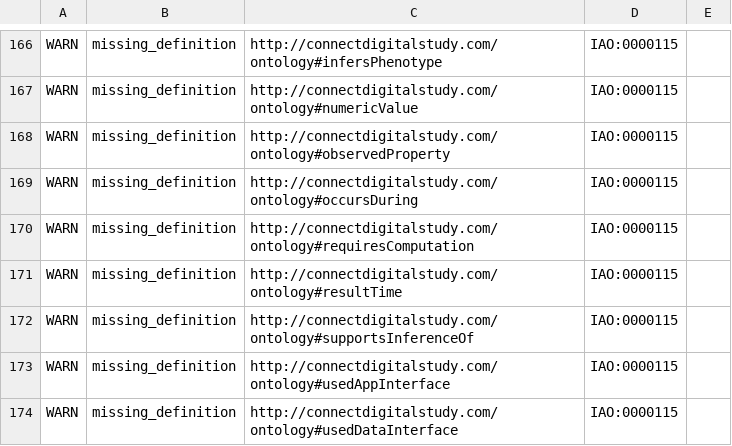
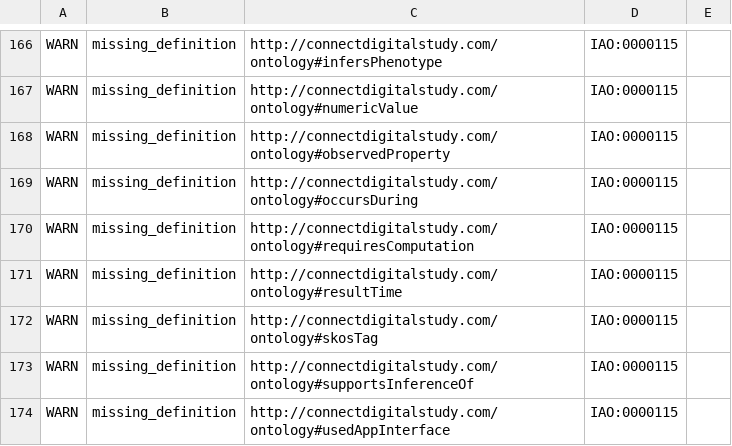
Before and after one commit to MentalHealthMission/MHM-ontology, a TSV file: report.tsv, drawn as a sheet; only a part is shown, gaps mark what is left out; the shorter side is filled out with more unchanged rows; the diff names each change by its address in the sheet, - before the commit and + after, or states it on an @@ line.

```diff
--- a/report.tsv
+++ b/report.tsv
+row 172: WARN | missing_definition | http://connectdigitalstudy.com/ontology#skosTag | IAO:0000115
```
Also changed, not shown: 9 other files.
